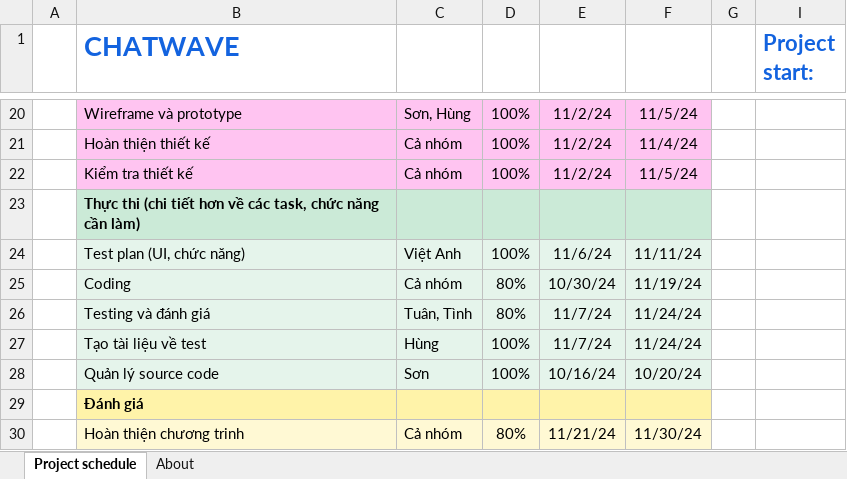
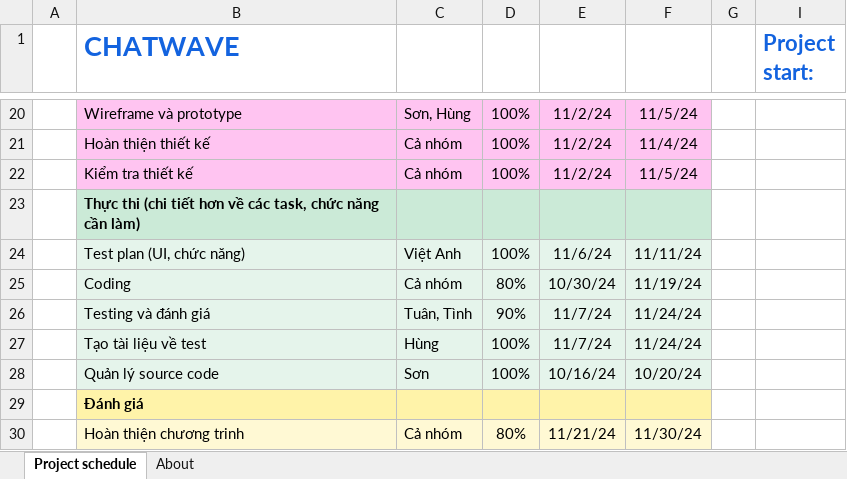
Before and after one commit to VietAnh2610/PHK-UI-Nhom03N01-ChatWave, an Excel workbook: Document/Template QLDA.xlsx, sheet Project schedule, drawn as a sheet; only a part is shown, gaps mark what is left out; values as stored, in another font and other column widths than the file's, no borders; conditional formats not drawn; the diff names each change by its address in the sheet, - before the commit and + after, or states it on an @@ line.

```diff
--- a/Document/Template QLDA.xlsx (sheet Project schedule)
+++ b/Document/Template QLDA.xlsx (sheet Project schedule)
-D26: 80%
+D26: 90%
```
Also changed, not shown: Document/Test Case.xlsx, 3 other files.
